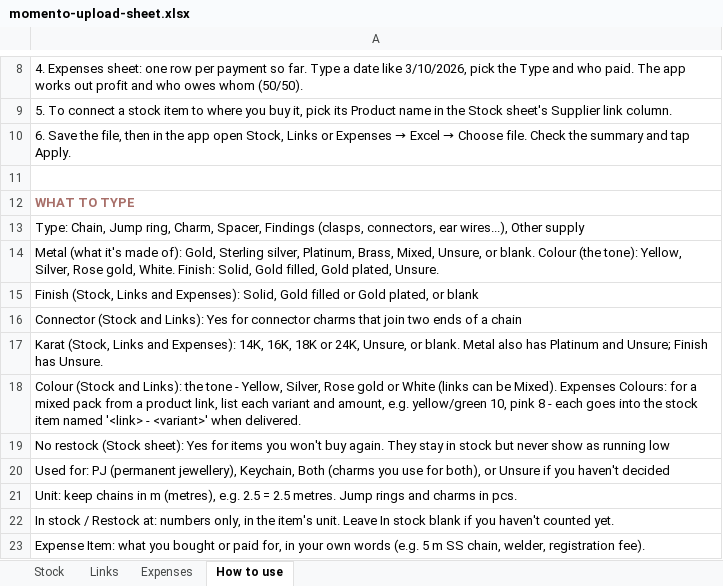
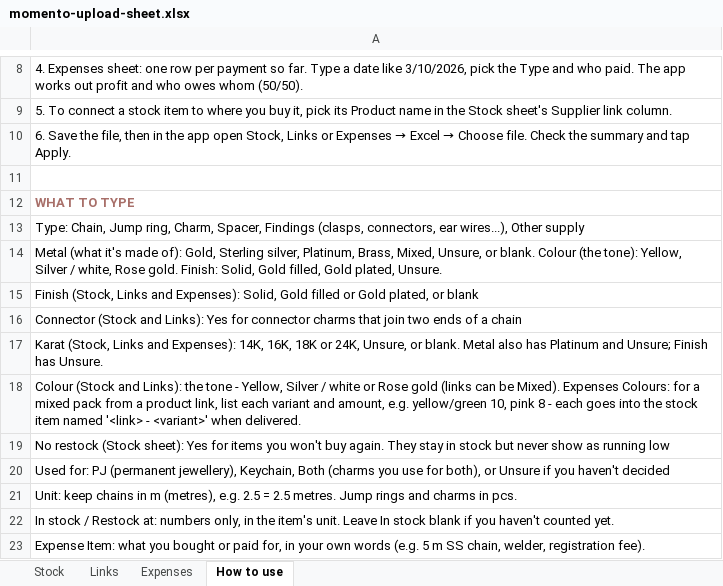
Before and after one commit to jessicaongg/momento, an Excel workbook: momento-upload-sheet.xlsx, sheet How to use, drawn as a sheet; only a part is shown, gaps mark what is left out; values as stored, in another font and other column widths than the file's, no borders; the diff names each change by its address in the sheet, - before the commit and + after, or states it on an @@ line.

```diff
--- a/momento-upload-sheet.xlsx (sheet How to use)
+++ b/momento-upload-sheet.xlsx (sheet How to use)
-A14: …tone): Yellow, Silver, Rose gold, White. Finish: Solid,…
+A14: …tone): Yellow, Silver / white, Rose gold. Finish: Solid,…
-A18: …- Yellow, Silver, Rose gold or White (links can…
+A18: …- Yellow, Silver / white or Rose gold (links can…
```
Also changed, not shown: 2 other files.
